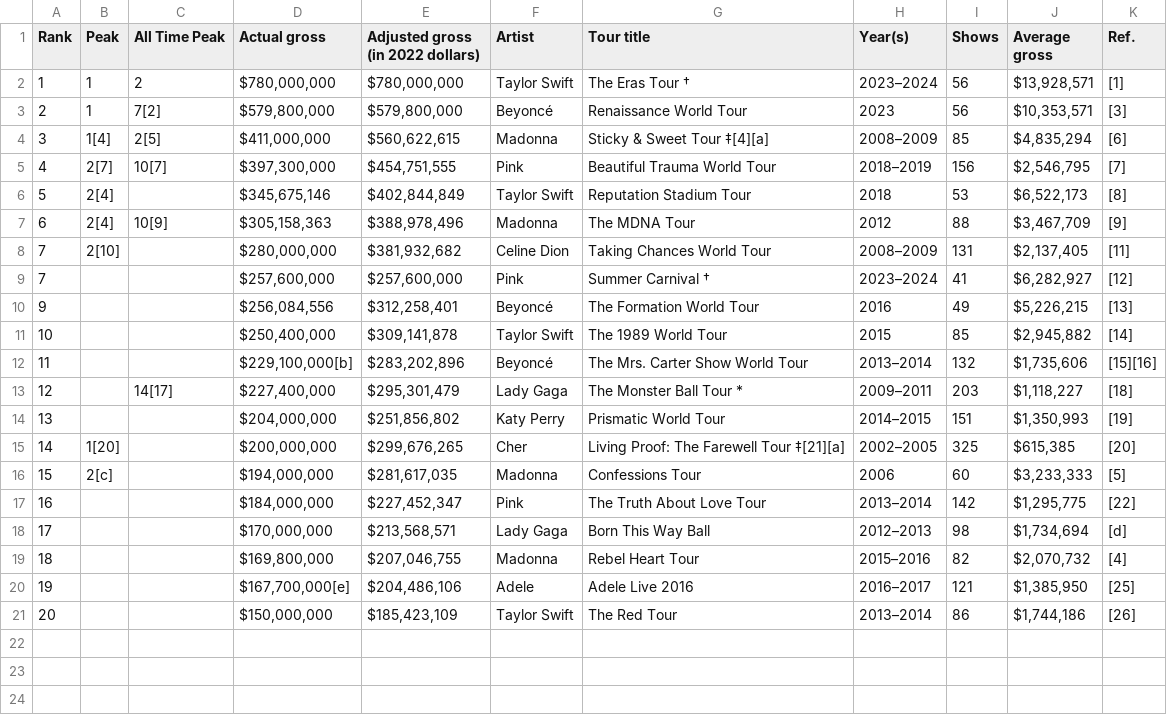
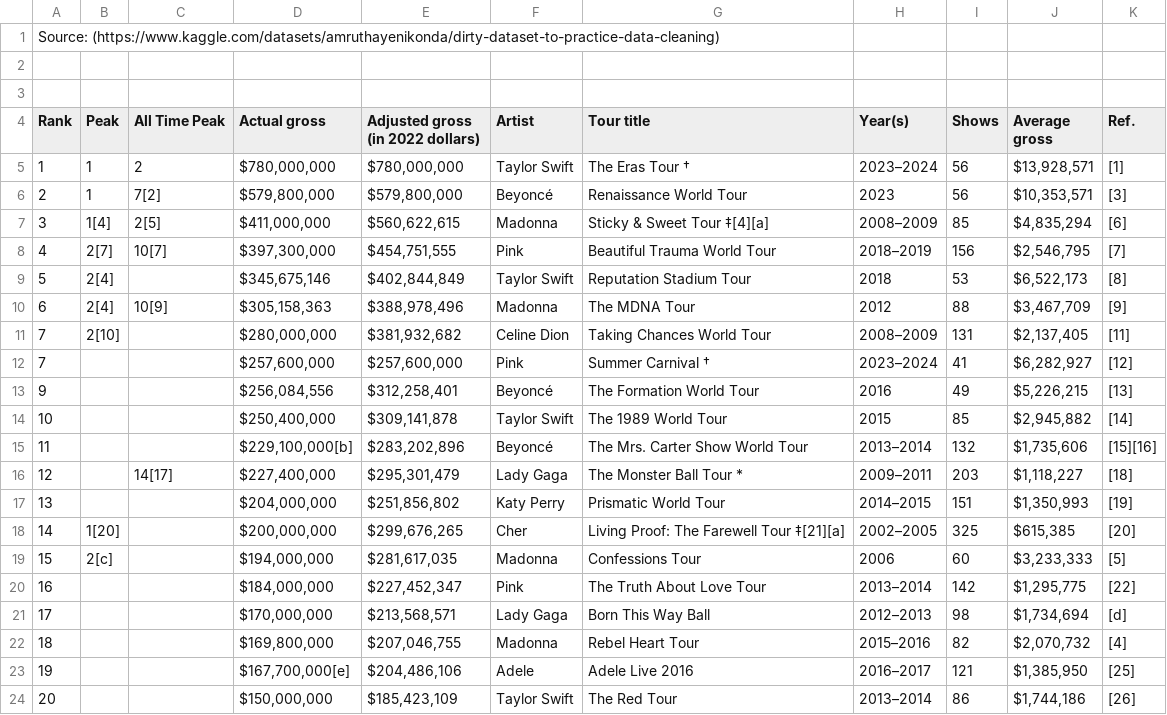
Before and after one commit to ayususanto/Excel-Data-Analyst-Project, a CSV file: Data-Cleaning/Project1/Artist Tour Revenues_Data Cleaning.csv, drawn as a sheet; the diff names each change by its address in the sheet, - before the commit and + after, or states it on an @@ line.

Commit message:
Updated Source

```diff
--- a/Data-Cleaning/Project1/Artist Tour Revenues_Data Cleaning.csv
+++ b/Data-Cleaning/Project1/Artist Tour Revenues_Data Cleaning.csv
+row 1: Source: (https://www.kaggle.com/datasets/amruthayenikonda/dirty-dataset-to-practice-data-cleaning)
+row 2: (empty)
+row 3: (empty)
```
